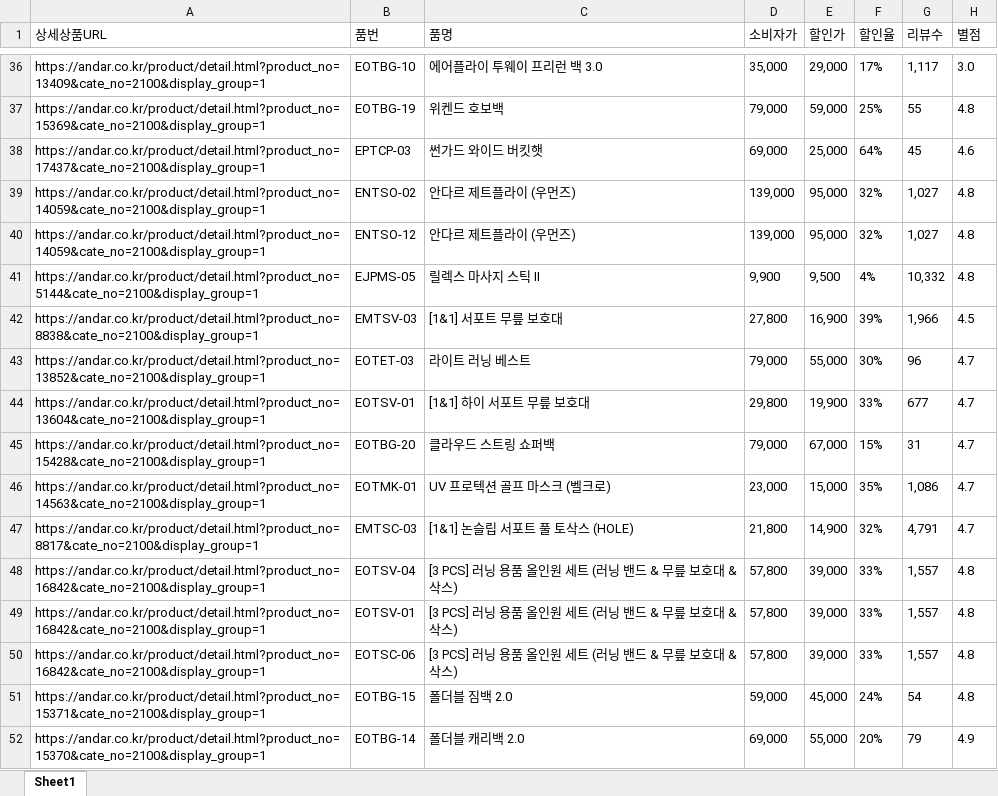
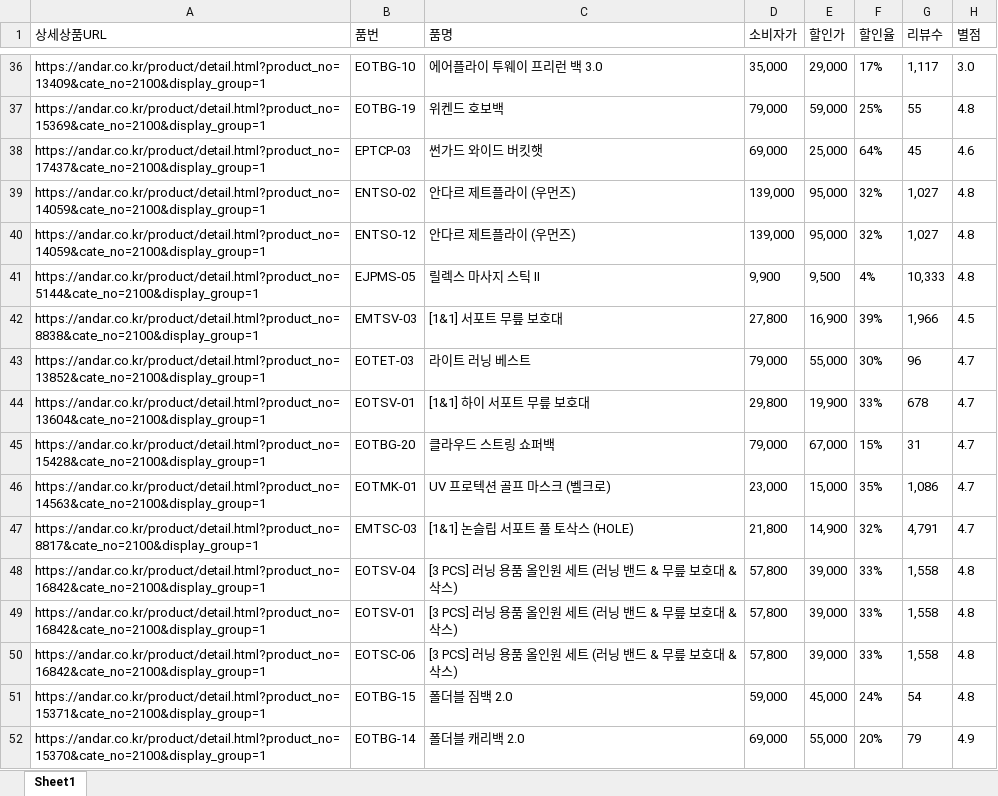
Before and after one commit to yupee-pretty/andar-scrape, an Excel workbook: results/andar_할인율모니터링_20260825.xlsx, sheet Sheet1, drawn as a sheet; only a part is shown, gaps mark what is left out; values as stored, in another font and other column widths than the file's, no borders; the diff covers the shown part only; the diff names each change by its address in the sheet, - before the commit and + after, or states it on an @@ line.

```diff
--- a/results/andar_할인율모니터링_20260825.xlsx (sheet Sheet1)
+++ b/results/andar_할인율모니터링_20260825.xlsx (sheet Sheet1)
-G41 (리뷰수): 10,332
+G41 (리뷰수): 10,333
-G44 (리뷰수): 677
+G44 (리뷰수): 678
-G48:G50 (리뷰수): 1,557
+G48:G50 (리뷰수): 1,558
```
Also changed, not shown: 4 added rows, 1 removed row and 24 edited cells elsewhere in this sheet.
